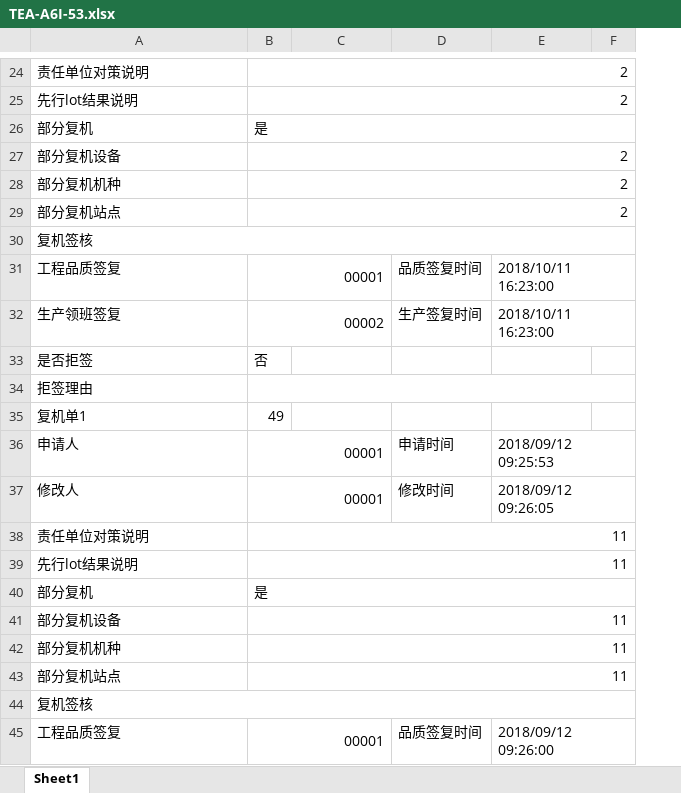
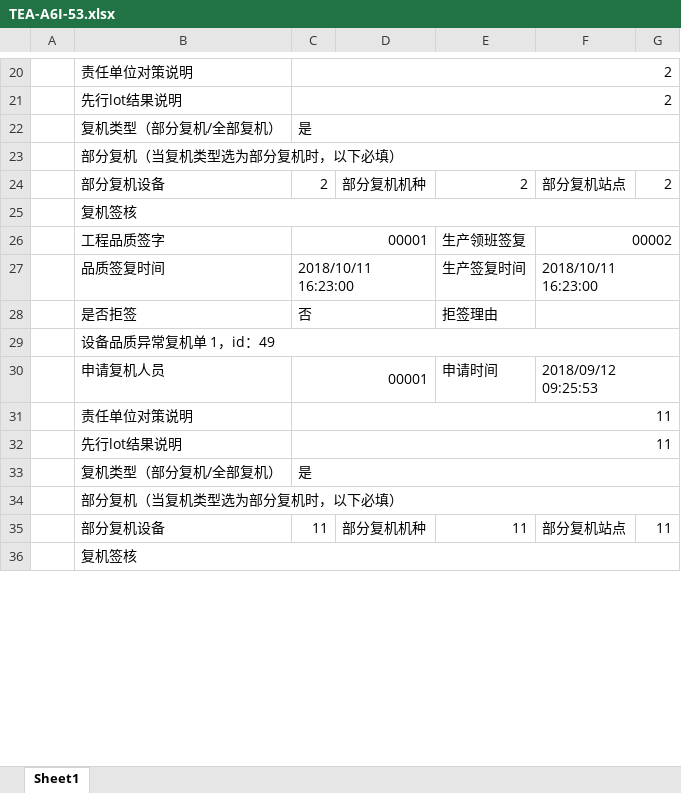
Before and after one commit to cecpanda/lantern, an Excel workbook: media/xlsx/detail/TEA-A6I-53.xlsx, sheet Sheet1, drawn as a sheet; only a part is shown, gaps mark what is left out; values as stored, in another font and other column widths than the file's, no cell formats; removed rows and columns are numbered as before the commit, all else as after; the diff covers the shown part only; the diff names each change by its address in the sheet, - before the commit and + after, or states it on an @@ line.

```diff
--- a/media/xlsx/detail/TEA-A6I-53.xlsx (sheet Sheet1)
+++ b/media/xlsx/detail/TEA-A6I-53.xlsx (sheet Sheet1)
+column A, empty
-B22: 部分复机
+B22: 复机类型（部分复机/全部复机）
+row 23:  | 部分复机（当复机类型选为部分复机时，以下必填）
-B27:F27 merged
-D24: (empty)
+D24: 部分复机机种
-E24: (empty)
+E24: 2
-F24: (empty)
+F24: 部分复机站点
-G24: (empty)
+G24: 2
-row 28: 部分复机机种 | 2
-row 29: 部分复机站点 | 2
-row 31: 工程品质签复 | 00001 |  | 品质签复时间 | 2018/10/11 16:23:00
+row 26:  | 工程品质签字 | 00001 |  | 生产领班签复 | 00002
-B27: 生产领班签复
+B27: 品质签复时间
-C27: 00002
+C27: 2018/10/11 16:23:00
+C28:D28 merged
-E28: (empty)
+E28: 拒签理由
+F28:G28 merged
-B29: 拒签理由
+B29: 设备品质异常复机单 1，id：49
+B29:G29 merged
-B34:F34 merged
-row 35: 复机单1 | 49
-B30: 申请人
+B30: 申请复机人员
-row 37: 修改人 | 00001 |  | 修改时间 | 2018/09/12 09:26:05
-B33: 部分复机
+B33: 复机类型（部分复机/全部复机）
+row 34:  | 部分复机（当复机类型选为部分复机时，以下必填）
-B41:F41 merged
-D35: (empty)
+D35: 部分复机机种
-E35: (empty)
+E35: 11
-F35: (empty)
+F35: 部分复机站点
-G35: (empty)
+G35: 11
-row 42: 部分复机机种 | 11
-row 43: 部分复机站点 | 11
-row 45: 工程品质签复 | 00001 |  | 品质签复时间 | 2018/09/12 09:26:00
```
Also changed, not shown: 10 added rows, 12 removed rows, 13 edited cells and merged cells elsewhere in this sheet, cell formats, 3 other files.
